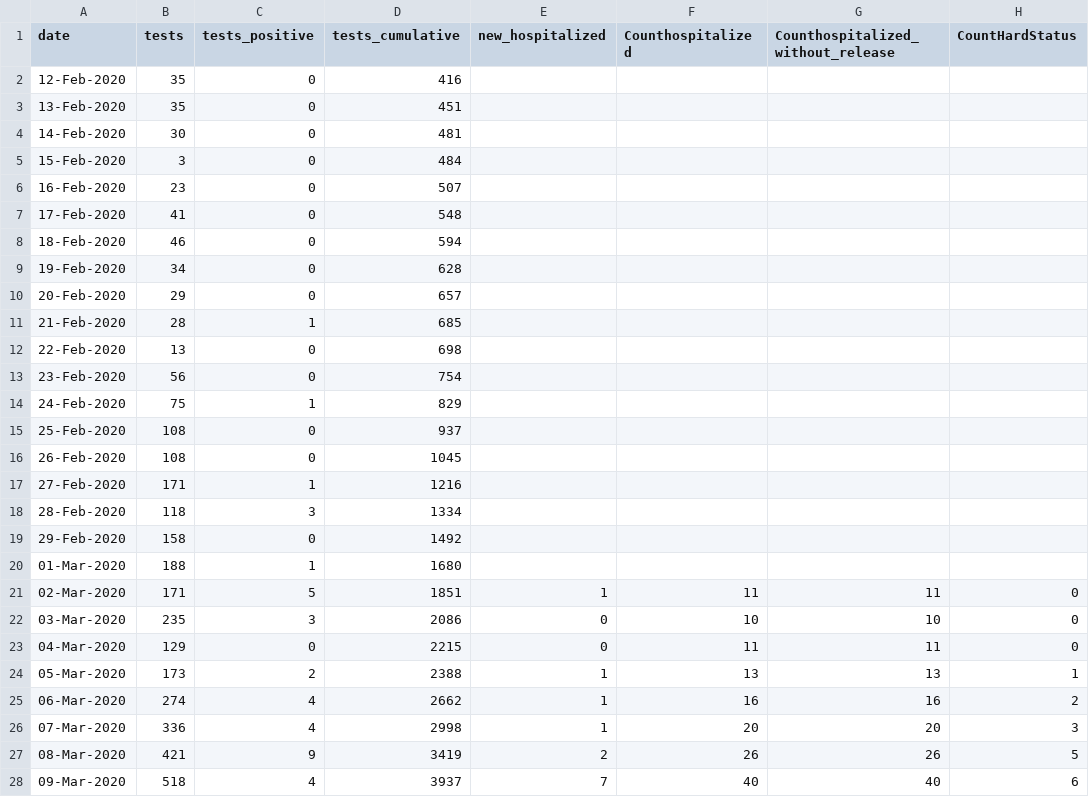
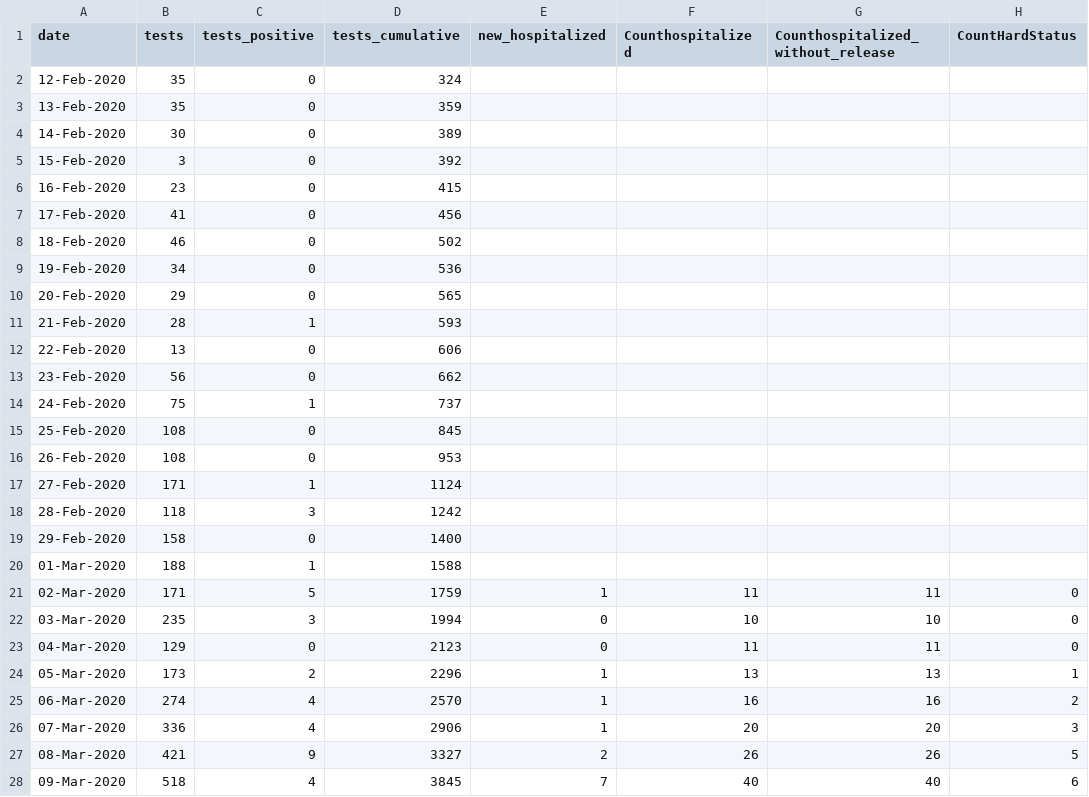
Before and after one commit to yuval-harpaz/covid-19-israel-matlab, a CSV file: data/Israel/dashboard_timeseries.csv, drawn as a sheet; only a part is shown; the diff covers the shown part only; the diff names each change by its address in the sheet, - before the commit and + after, or states it on an @@ line.

```diff
--- a/data/Israel/dashboard_timeseries.csv
+++ b/data/Israel/dashboard_timeseries.csv
-D2 (tests_cumulative): 416
+D2 (tests_cumulative): 324
-D3 (tests_cumulative): 451
+D3 (tests_cumulative): 359
-D4 (tests_cumulative): 481
+D4 (tests_cumulative): 389
-D5 (tests_cumulative): 484
+D5 (tests_cumulative): 392
-D6 (tests_cumulative): 507
+D6 (tests_cumulative): 415
-D7 (tests_cumulative): 548
+D7 (tests_cumulative): 456
-D8 (tests_cumulative): 594
+D8 (tests_cumulative): 502
-D9 (tests_cumulative): 628
+D9 (tests_cumulative): 536
-D10 (tests_cumulative): 657
+D10 (tests_cumulative): 565
-D11 (tests_cumulative): 685
+D11 (tests_cumulative): 593
-D12 (tests_cumulative): 698
+D12 (tests_cumulative): 606
-D13 (tests_cumulative): 754
+D13 (tests_cumulative): 662
-D14 (tests_cumulative): 829
+D14 (tests_cumulative): 737
-D15 (tests_cumulative): 937
+D15 (tests_cumulative): 845
-D16 (tests_cumulative): 1045
+D16 (tests_cumulative): 953
-D17 (tests_cumulative): 1216
+D17 (tests_cumulative): 1124
-D18 (tests_cumulative): 1334
+D18 (tests_cumulative): 1242
-D19 (tests_cumulative): 1492
+D19 (tests_cumulative): 1400
-D20 (tests_cumulative): 1680
+D20 (tests_cumulative): 1588
-D21 (tests_cumulative): 1851
+D21 (tests_cumulative): 1759
-D22 (tests_cumulative): 2086
+D22 (tests_cumulative): 1994
-D23 (tests_cumulative): 2215
+D23 (tests_cumulative): 2123
-D24 (tests_cumulative): 2388
+D24 (tests_cumulative): 2296
-D25 (tests_cumulative): 2662
+D25 (tests_cumulative): 2570
-D26 (tests_cumulative): 2998
+D26 (tests_cumulative): 2906
-D27 (tests_cumulative): 3419
+D27 (tests_cumulative): 3327
-D28 (tests_cumulative): 3937
+D28 (tests_cumulative): 3845
```
Also changed, not shown: 157 edited cells elsewhere in this file, data/Israel/Israel_ministry_of_health.csv, data/Israel/covid19-data-israel.csv, 10 other files.
